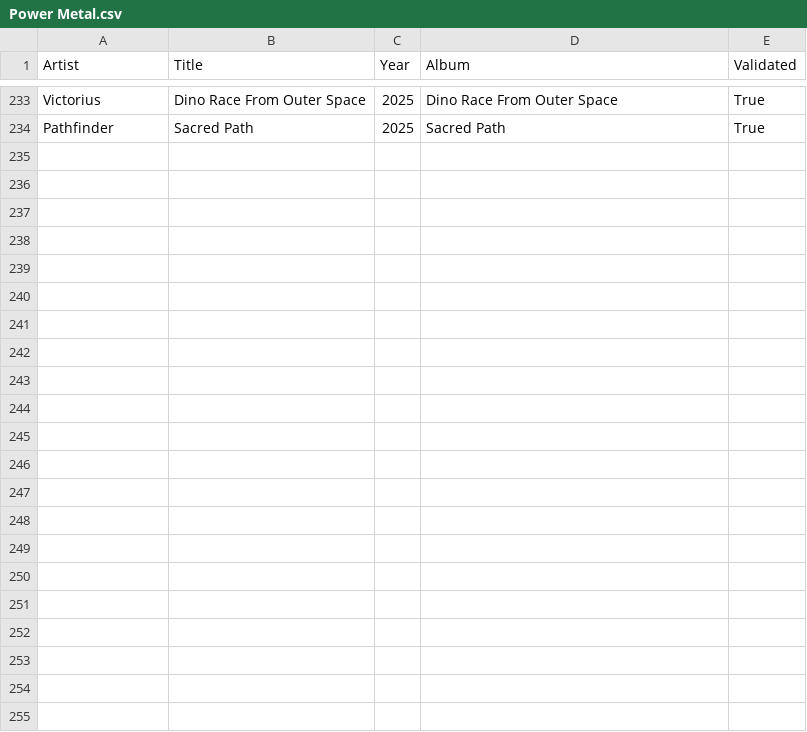
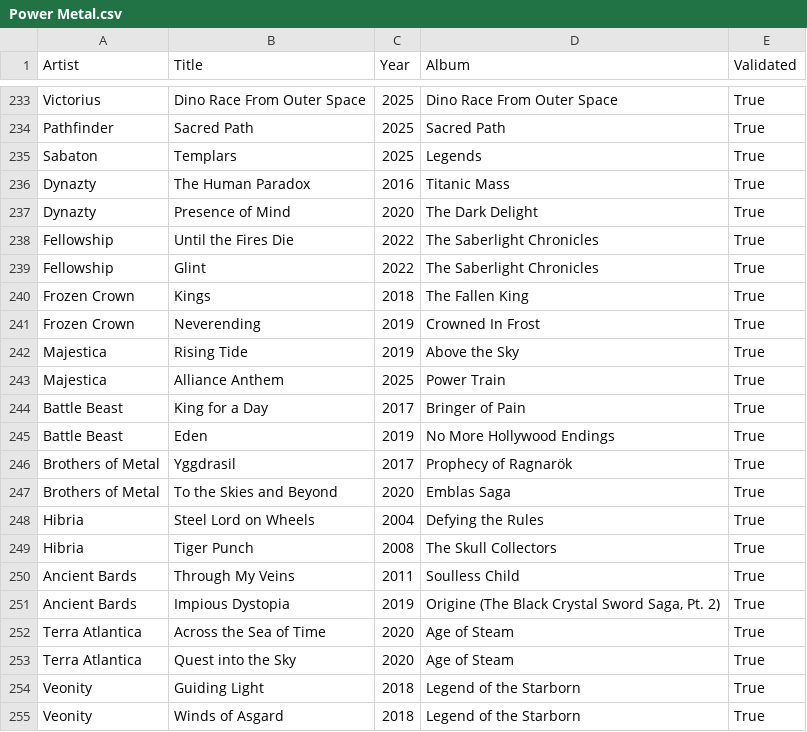
Before and after one commit to nicochunger/NeuralCast, a CSV file: NeuralForge/playlists/Power Metal.csv, drawn as a sheet; only a part is shown, gaps mark what is left out.

```diff
--- a/NeuralForge/playlists/Power Metal.csv
+++ b/NeuralForge/playlists/Power Metal.csv
@@ -234 +234,22 @@ Victorius,Dino Race From Outer Space,2025,Dino Race From Outer Space,True
 Pathfinder,Sacred Path,2025,Sacred Path,True
+Sabaton,Templars,2025,Legends,True
+Dynazty,The Human Paradox,2016,Titanic Mass,True
+Dynazty,Presence of Mind,2020,The Dark Delight,True
+Fellowship,Until the Fires Die,2022,The Saberlight Chronicles,True
+Fellowship,Glint,2022,The Saberlight Chronicles,True
+Frozen Crown,Kings,2018,The Fallen King,True
+Frozen Crown,Neverending,2019,Crowned In Frost,True
+Majestica,Rising Tide,2019,Above the Sky,True
+Majestica,Alliance Anthem,2025,Power Train,True
+Battle Beast,King for a Day,2017,Bringer of Pain,True
+Battle Beast,Eden,2019,No More Hollywood Endings,True
+Brothers of Metal,Yggdrasil,2017,Prophecy of Ragnarök,True
+Brothers of Metal,To the Skies and Beyond,2020,Emblas Saga,True
+Hibria,Steel Lord on Wheels,2004,Defying the Rules,True
+Hibria,Tiger Punch,2008,The Skull Collectors,True
+Ancient Bards,Through My Veins,2011,Soulless Child,True
+Ancient Bards,Impious Dystopia,2019,"Origine (The Black Crystal Sword Saga, Pt. 2)",True
+Terra Atlantica,Across the Sea of Time,2020,Age of Steam,True
+Terra Atlantica,Quest into the Sky,2020,Age of Steam,True
+Veonity,Guiding Light,2018,Legend of the Starborn,True
+Veonity,Winds of Asgard,2018,Legend of the Starborn,True
```
Also changed, not shown: NeuralForge/playlists/Classic Metal.csv, NeuralForge/playlists/Folk Rock.csv, 13 other files.
